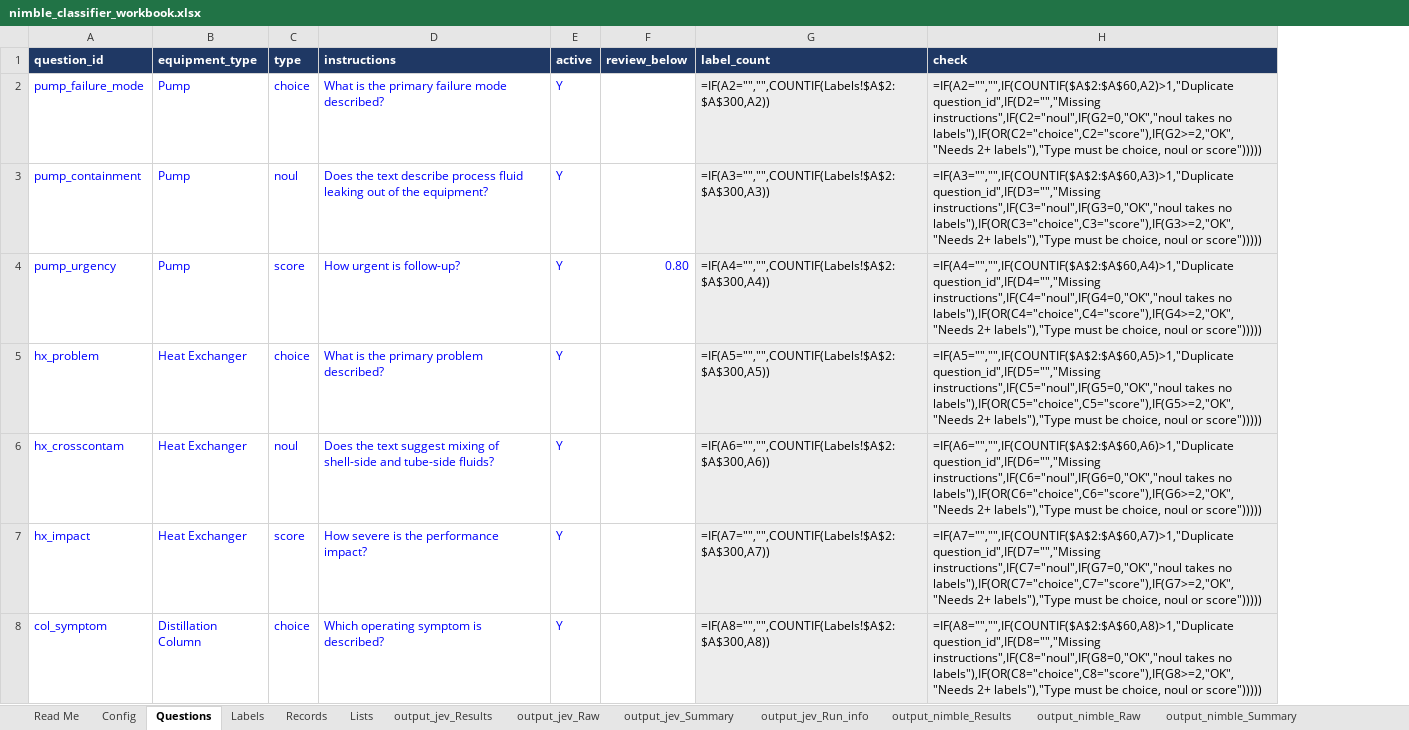
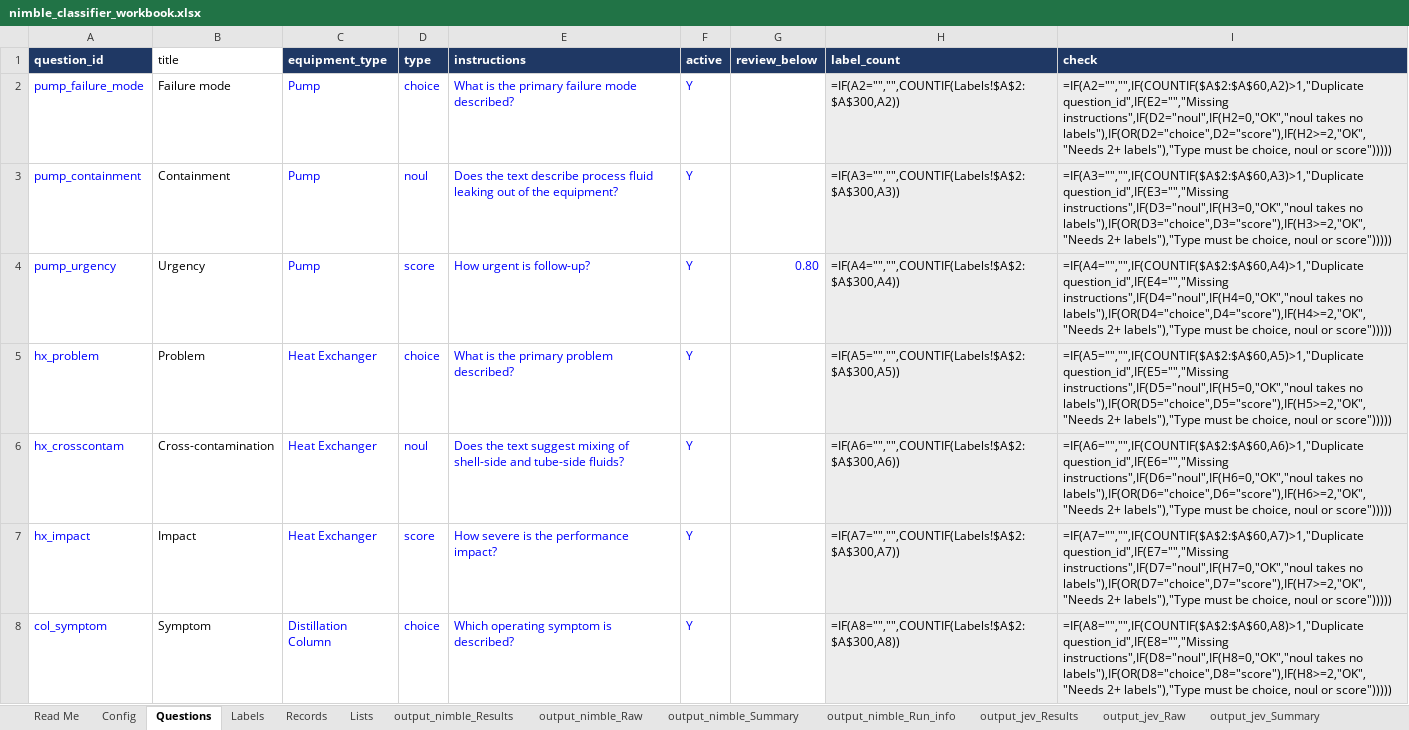
Before and after one commit to ranga291257/nimble_plant, an Excel workbook: nimble_classifier_workbook.xlsx, sheet Questions, drawn as a sheet; only a part is shown; values as stored, in another font and other column widths than the file's, no borders; formulas without a stored value are shown as written; conditional formats not drawn; addresses are those after the commit; the diff covers the shown part only; the diff names each change by its address in the sheet, - before the commit and + after, or states it on an @@ line.

```diff
--- a/nimble_classifier_workbook.xlsx (sheet Questions)
+++ b/nimble_classifier_workbook.xlsx (sheet Questions)
@@ sheet tab order changed: Read Me | Config | Questions | Labels | Records | Lists | output_nimble_Results | output_nimble_Raw | output_nimble_Summary | output_nimble_Run_info | output_jev_Results | output_jev_Raw | output_jev_Summary @@
+column B (title), rows 2-8: Failure mode | Containment | Urgency | Problem | Cross-contamination | Impact | Symptom
-I2 (check): =IF(A2="","",IF(COUNTIF($A$2:$A$60,A2)>1,"Duplicate question_id",IF(D2="","Missing instructions",IF(C2="noul",IF(G2=0,"OK","noul takes no labels"),IF(OR(C2="choice",C2="score"),IF(G2>=2,"OK","Needs 2+ labels"),"Type…
+I2 (check): =IF(A2="","",IF(COUNTIF($A$2:$A$60,A2)>1,"Duplicate question_id",IF(E2="","Missing instructions",IF(D2="noul",IF(H2=0,"OK","noul takes no labels"),IF(OR(D2="choice",D2="score"),IF(H2>=2,"OK","Needs 2+ labels"),"Type…
-I3 (check): =IF(A3="","",IF(COUNTIF($A$2:$A$60,A3)>1,"Duplicate question_id",IF(D3="","Missing instructions",IF(C3="noul",IF(G3=0,"OK","noul takes no labels"),IF(OR(C3="choice",C3="score"),IF(G3>=2,"OK","Needs 2+ labels"),"Type…
+I3 (check): =IF(A3="","",IF(COUNTIF($A$2:$A$60,A3)>1,"Duplicate question_id",IF(E3="","Missing instructions",IF(D3="noul",IF(H3=0,"OK","noul takes no labels"),IF(OR(D3="choice",D3="score"),IF(H3>=2,"OK","Needs 2+ labels"),"Type…
-I4 (check): =IF(A4="","",IF(COUNTIF($A$2:$A$60,A4)>1,"Duplicate question_id",IF(D4="","Missing instructions",IF(C4="noul",IF(G4=0,"OK","noul takes no labels"),IF(OR(C4="choice",C4="score"),IF(G4>=2,"OK","Needs 2+ labels"),"Type…
+I4 (check): =IF(A4="","",IF(COUNTIF($A$2:$A$60,A4)>1,"Duplicate question_id",IF(E4="","Missing instructions",IF(D4="noul",IF(H4=0,"OK","noul takes no labels"),IF(OR(D4="choice",D4="score"),IF(H4>=2,"OK","Needs 2+ labels"),"Type…
-I5 (check): =IF(A5="","",IF(COUNTIF($A$2:$A$60,A5)>1,"Duplicate question_id",IF(D5="","Missing instructions",IF(C5="noul",IF(G5=0,"OK","noul takes no labels"),IF(OR(C5="choice",C5="score"),IF(G5>=2,"OK","Needs 2+ labels"),"Type…
+I5 (check): =IF(A5="","",IF(COUNTIF($A$2:$A$60,A5)>1,"Duplicate question_id",IF(E5="","Missing instructions",IF(D5="noul",IF(H5=0,"OK","noul takes no labels"),IF(OR(D5="choice",D5="score"),IF(H5>=2,"OK","Needs 2+ labels"),"Type…
-I6 (check): =IF(A6="","",IF(COUNTIF($A$2:$A$60,A6)>1,"Duplicate question_id",IF(D6="","Missing instructions",IF(C6="noul",IF(G6=0,"OK","noul takes no labels"),IF(OR(C6="choice",C6="score"),IF(G6>=2,"OK","Needs 2+ labels"),"Type…
+I6 (check): =IF(A6="","",IF(COUNTIF($A$2:$A$60,A6)>1,"Duplicate question_id",IF(E6="","Missing instructions",IF(D6="noul",IF(H6=0,"OK","noul takes no labels"),IF(OR(D6="choice",D6="score"),IF(H6>=2,"OK","Needs 2+ labels"),"Type…
-I7 (check): =IF(A7="","",IF(COUNTIF($A$2:$A$60,A7)>1,"Duplicate question_id",IF(D7="","Missing instructions",IF(C7="noul",IF(G7=0,"OK","noul takes no labels"),IF(OR(C7="choice",C7="score"),IF(G7>=2,"OK","Needs 2+ labels"),"Type…
+I7 (check): =IF(A7="","",IF(COUNTIF($A$2:$A$60,A7)>1,"Duplicate question_id",IF(E7="","Missing instructions",IF(D7="noul",IF(H7=0,"OK","noul takes no labels"),IF(OR(D7="choice",D7="score"),IF(H7>=2,"OK","Needs 2+ labels"),"Type…
-I8 (check): =IF(A8="","",IF(COUNTIF($A$2:$A$60,A8)>1,"Duplicate question_id",IF(D8="","Missing instructions",IF(C8="noul",IF(G8=0,"OK","noul takes no labels"),IF(OR(C8="choice",C8="score"),IF(G8>=2,"OK","Needs 2+ labels"),"Type…
+I8 (check): =IF(A8="","",IF(COUNTIF($A$2:$A$60,A8)>1,"Duplicate question_id",IF(E8="","Missing instructions",IF(D8="noul",IF(H8=0,"OK","noul takes no labels"),IF(OR(D8="choice",D8="score"),IF(H8>=2,"OK","Needs 2+ labels"),"Type…
```
Also changed, not shown: 52 edited cells elsewhere in this sheet, sheet output_jev_Results, sheet Read Me, sheet output_jev_Run_info, sheet output_nimble_Run_info, sheet output_nimble_Results, sheet output_nimble_Summary, 1 more sheet.
